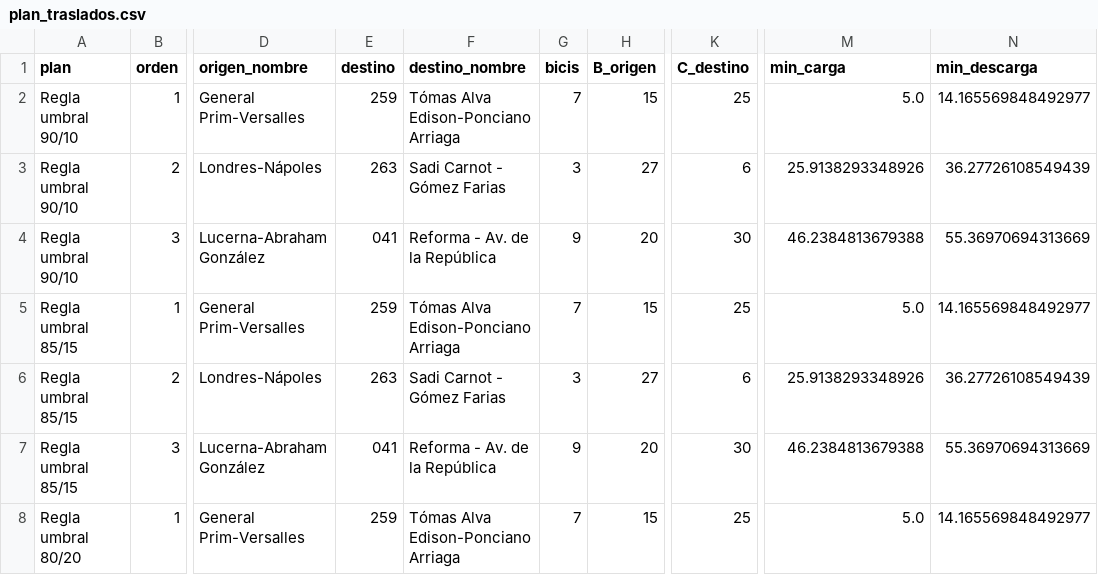
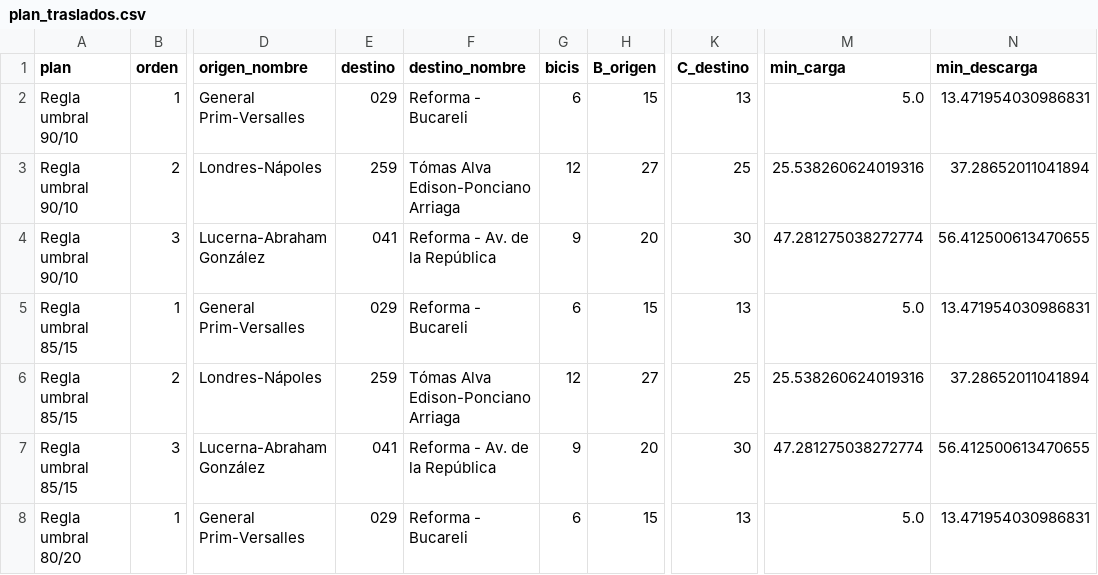
Before and after one commit to ignaburger68-hub/ecobici-gemelo, a CSV file: gemelo_vivo/ultimo/plan_traslados.csv, drawn as a sheet; only a part is shown, gaps mark what is left out; the diff covers the shown part only; the diff names each change by its address in the sheet, - before the commit and + after, or states it on an @@ line.

```diff
--- a/gemelo_vivo/ultimo/plan_traslados.csv
+++ b/gemelo_vivo/ultimo/plan_traslados.csv
-E2 (destino): 259
+E2 (destino): 029
-F2 (destino_nombre): Tómas Alva Edison-Ponciano Arriaga
+F2 (destino_nombre): Reforma - Bucareli
-G2 (bicis): 7
+G2 (bicis): 6
-K2 (C_destino): 25
+K2 (C_destino): 13
-N2 (min_descarga): 14.165569848492977
+N2 (min_descarga): 13.471954030986831
-E3 (destino): 263
+E3 (destino): 259
-F3 (destino_nombre): Sadi Carnot - Gómez Farias
+F3 (destino_nombre): Tómas Alva Edison-Ponciano Arriaga
-G3 (bicis): 3
+G3 (bicis): 12
-K3 (C_destino): 6
+K3 (C_destino): 25
-M3 (min_carga): 25.9138293348926
+M3 (min_carga): 25.538260624019316
-N3 (min_descarga): 36.27726108549439
+N3 (min_descarga): 37.28652011041894
-M4 (min_carga): 46.2384813679388
+M4 (min_carga): 47.281275038272774
-N4 (min_descarga): 55.36970694313669
+N4 (min_descarga): 56.412500613470655
-E5 (destino): 259
+E5 (destino): 029
-F5 (destino_nombre): Tómas Alva Edison-Ponciano Arriaga
+F5 (destino_nombre): Reforma - Bucareli
-G5 (bicis): 7
+G5 (bicis): 6
-K5 (C_destino): 25
+K5 (C_destino): 13
-N5 (min_descarga): 14.165569848492977
+N5 (min_descarga): 13.471954030986831
-E6 (destino): 263
+E6 (destino): 259
-F6 (destino_nombre): Sadi Carnot - Gómez Farias
+F6 (destino_nombre): Tómas Alva Edison-Ponciano Arriaga
-G6 (bicis): 3
+G6 (bicis): 12
-K6 (C_destino): 6
+K6 (C_destino): 25
-M6 (min_carga): 25.9138293348926
+M6 (min_carga): 25.538260624019316
-N6 (min_descarga): 36.27726108549439
+N6 (min_descarga): 37.28652011041894
-M7 (min_carga): 46.2384813679388
+M7 (min_carga): 47.281275038272774
-N7 (min_descarga): 55.36970694313669
+N7 (min_descarga): 56.412500613470655
-E8 (destino): 259
+E8 (destino): 029
-F8 (destino_nombre): Tómas Alva Edison-Ponciano Arriaga
+F8 (destino_nombre): Reforma - Bucareli
-G8 (bicis): 7
+G8 (bicis): 6
-K8 (C_destino): 25
+K8 (C_destino): 13
-N8 (min_descarga): 14.165569848492977
+N8 (min_descarga): 13.471954030986831
```
Also changed, not shown: 53 edited cells elsewhere in this file, gemelo_vivo/evaluaciones.csv, gemelo_vivo/ultimo/clima.csv, 11 other files.
